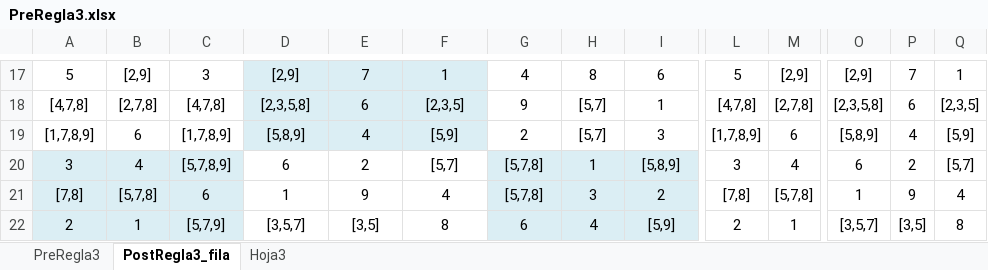
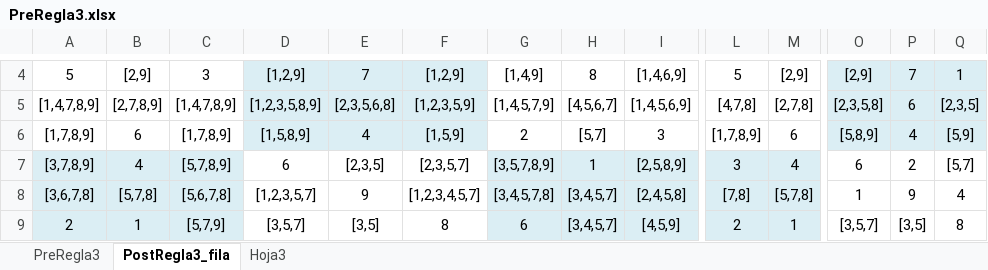
Before and after one commit to asanzsa/cra-p1, an Excel workbook: PreRegla3.xlsx, sheet PostRegla3_fila, drawn as a sheet; only a part is shown, gaps mark what is left out; values as stored, in another font and other column widths than the file's, no borders; addresses are those after the commit; the diff covers the shown part only; the diff names each change by its address in the sheet, - before the commit and + after, or states it on an @@ line.

```diff
--- a/PreRegla3.xlsx (sheet PostRegla3_fila)
+++ b/PreRegla3.xlsx (sheet PostRegla3_fila)
-D4: [2,9]
+D4: [1,2,9]
-F4: 1
+F4: [1,2,9]
-G4: 4
+G4: [1,4,9]
-I4: 6
+I4: [1,4,6,9]
-O4:Q6 fill: none
+O4:Q6 fill: #DBEEF4
-A5: [4,7,8]
+A5: [1,4,7,8,9]
-B5: [2,7,8]
+B5: [2,7,8,9]
-C5: [4,7,8]
+C5: [1,4,7,8,9]
-D5: [2,3,5,8]
+D5: [1,2,3,5,8,9]
-E5: 6
+E5: [2,3,5,6,8]
-F5: [2,3,5]
+F5: [1,2,3,5,9]
-G5: 9
+G5: [1,4,5,7,9]
-H5: [5,7]
+H5: [4,5,6,7]
-I5: 1
+I5: [1,4,5,6,9]
-D6: [5,8,9]
+D6: [1,5,8,9]
-F6: [5,9]
+F6: [1,5,9]
-A7: 3
+A7: [3,7,8,9]
-E7: 2
+E7: [2,3,5]
-F7: [5,7]
+F7: [2,3,5,7]
-G7: [5,7,8]
+G7: [3,5,7,8,9]
-I7: [5,8,9]
+I7: [2,5,8,9]
-L7:M9 fill: none
+L7:M9 fill: #DBEEF4
-A8: [7,8]
+A8: [3,6,7,8]
-C8: 6
+C8: [5,6,7,8]
-D8: 1
+D8: [1,2,3,5,7]
-F8: 4
+F8: [1,2,3,4,5,7]
-G8: [5,7,8]
+G8: [3,4,5,7,8]
-H8: 3
+H8: [3,4,5,7]
-I8: 2
+I8: [2,4,5,8]
-H9: 4
+H9: [3,4,5,7]
-I9: [5,9]
+I9: [4,5,9]
```
Also changed, not shown: 23 removed rows, 13 edited cells and cell formats elsewhere in this sheet, 3 other files.
